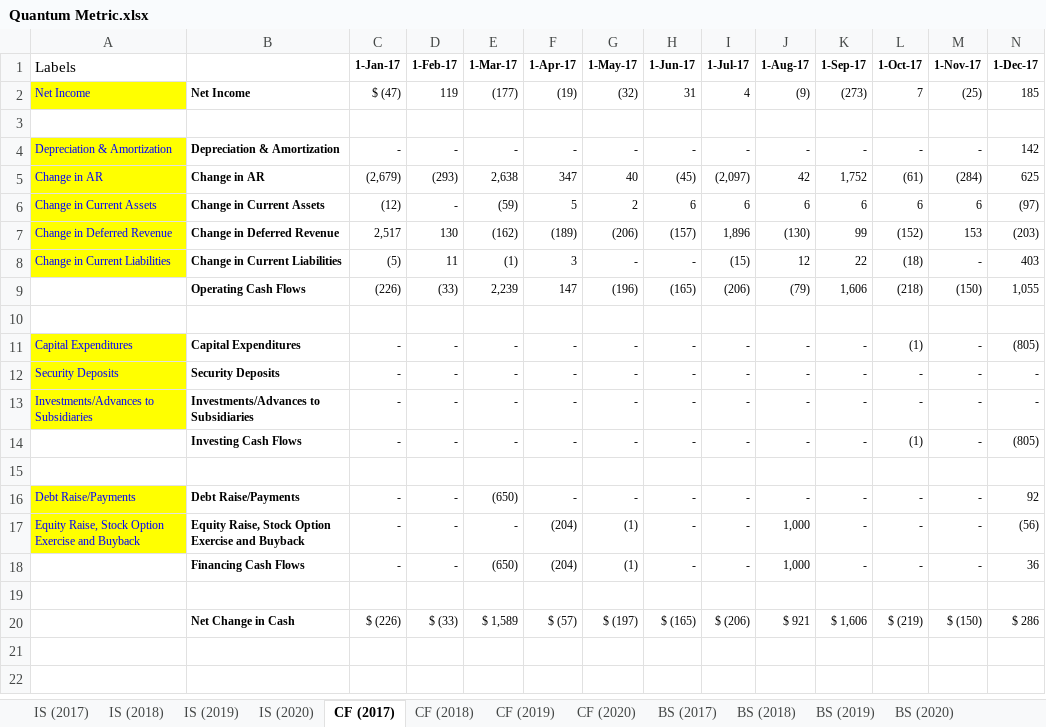
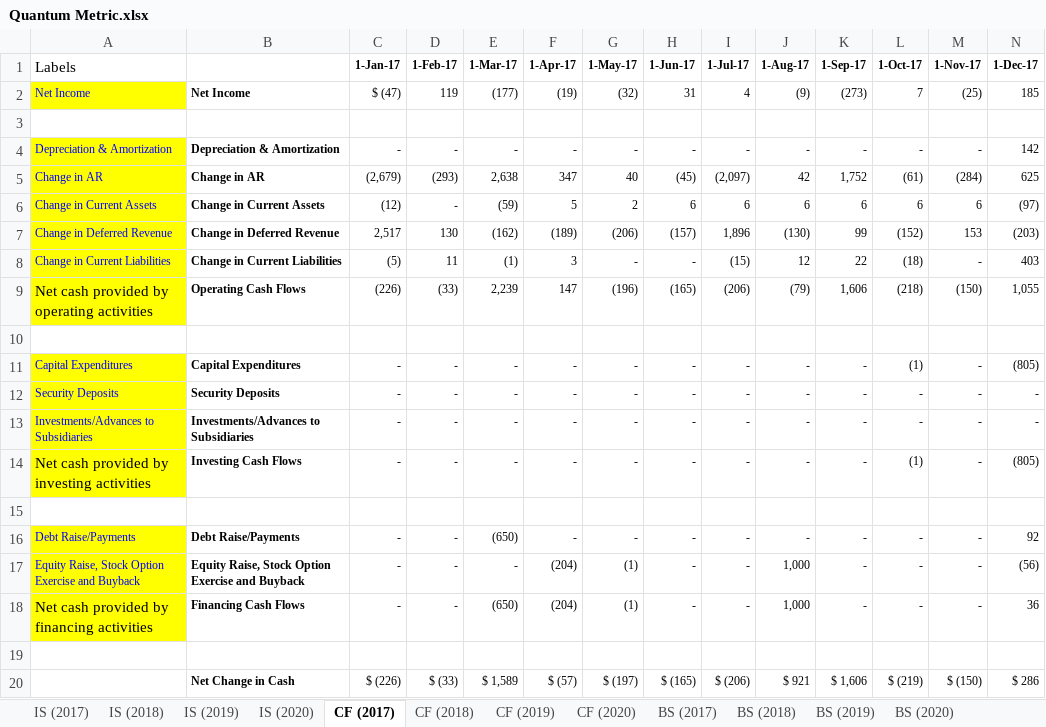
Before and after one commit to juliasliu/application, an Excel workbook: inputs/Quantum Metric.xlsx, sheet CF (2017), drawn as a sheet; values as stored, in another font and other column widths than the file's, no borders; the diff names each change by its address in the sheet, - before the commit and + after, or states it on an @@ line.

Commit message:
Added new labels to Dashboard

```diff
--- a/inputs/Quantum Metric.xlsx (sheet CF (2017))
+++ b/inputs/Quantum Metric.xlsx (sheet CF (2017))
-A9 (Labels): (empty)
+A9 (Labels): Net cash provided by operating activities
-A9 fill: none
+A9 fill: #FFFF00
-A14 (Labels): (empty)
+A14 (Labels): Net cash provided by investing activities
-A14 fill: none
+A14 fill: #FFFF00
-A18 (Labels): (empty)
+A18 (Labels): Net cash provided by financing activities
-A18 fill: none
+A18 fill: #FFFF00
```
Also changed, not shown: 4 other files.
